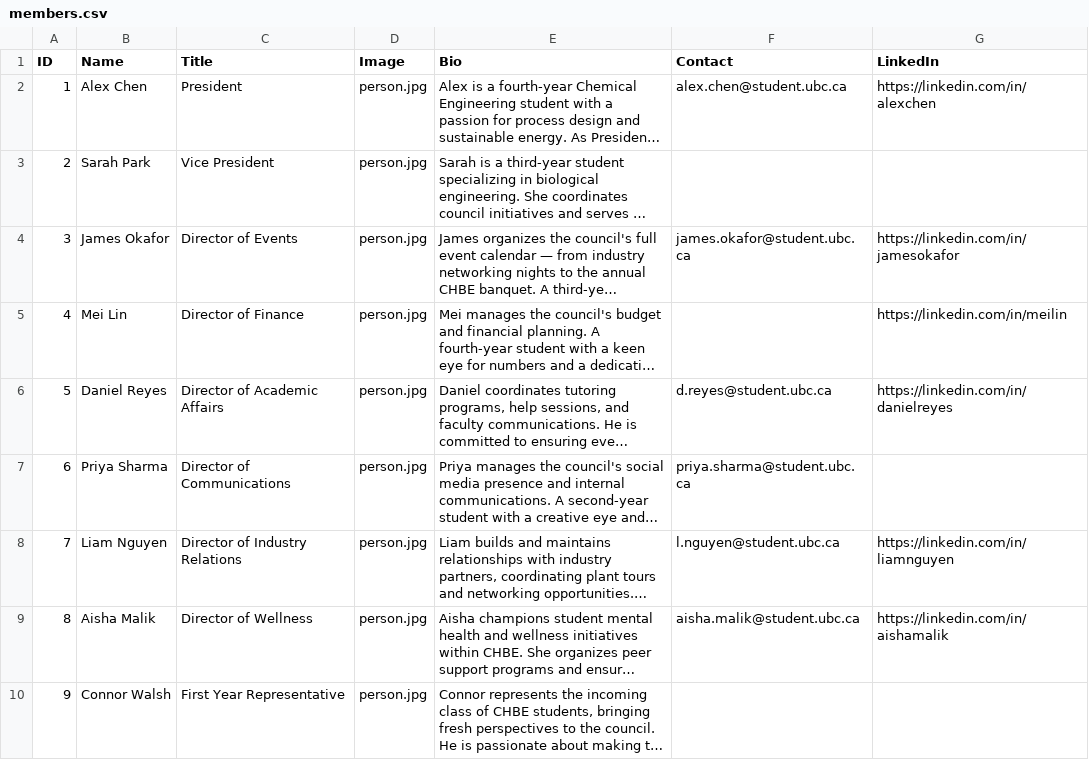
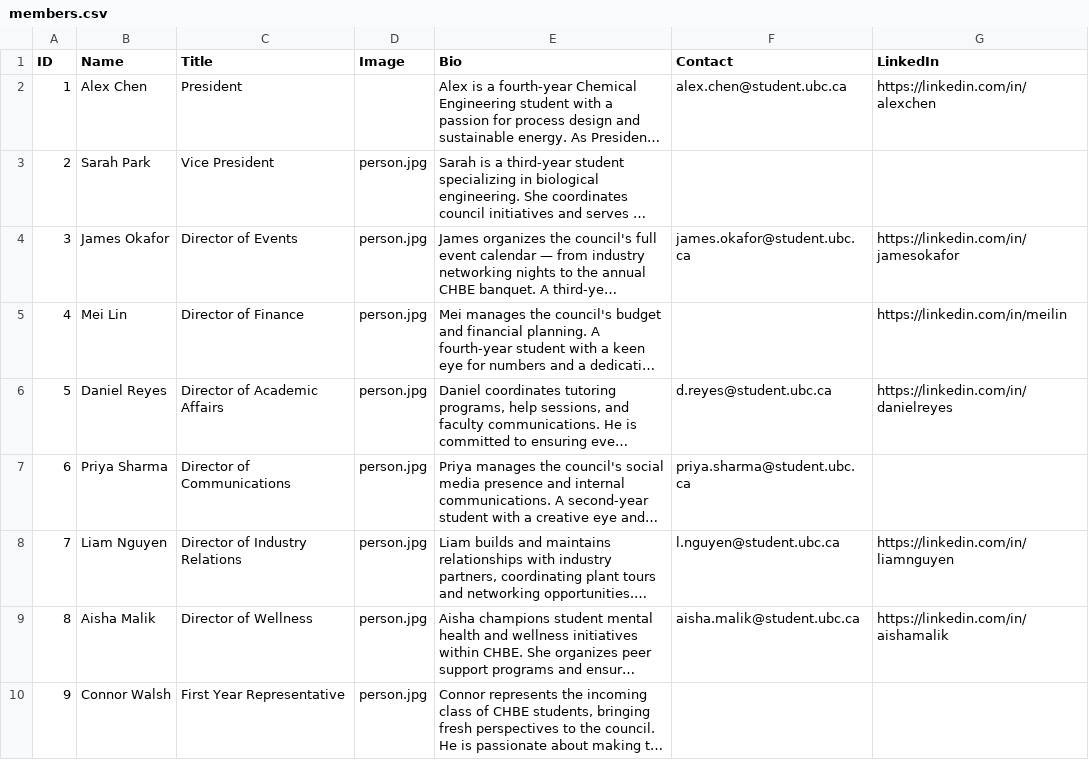
Before and after one commit to Env-25/Env-25.github.io, a CSV file: public/council/2026/members.csv, drawn as a sheet; long unchanged cells end in …; the diff names each change by its address in the sheet, - before the commit and + after, or states it on an @@ line.

Commit message:
home page and council updates

```diff
--- a/public/council/2026/members.csv
+++ b/public/council/2026/members.csv
-D2 (Image): person.jpg
+D2 (Image): (empty)
```
Also changed, not shown: 23 other files.
